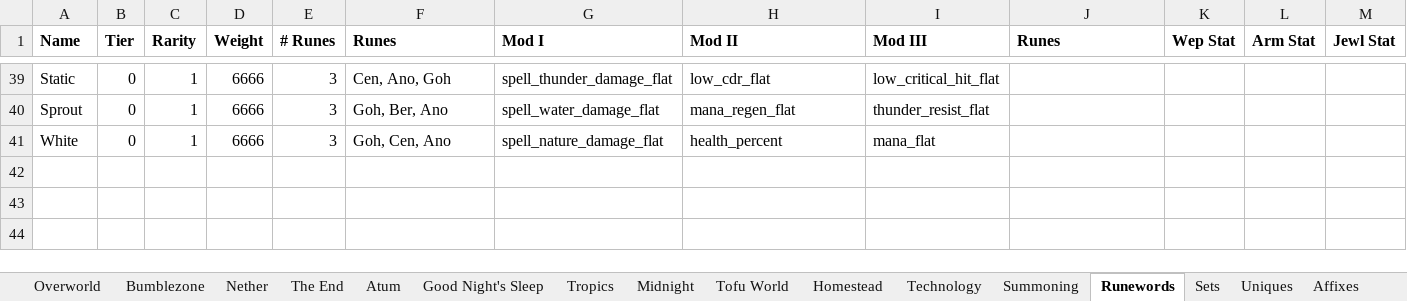
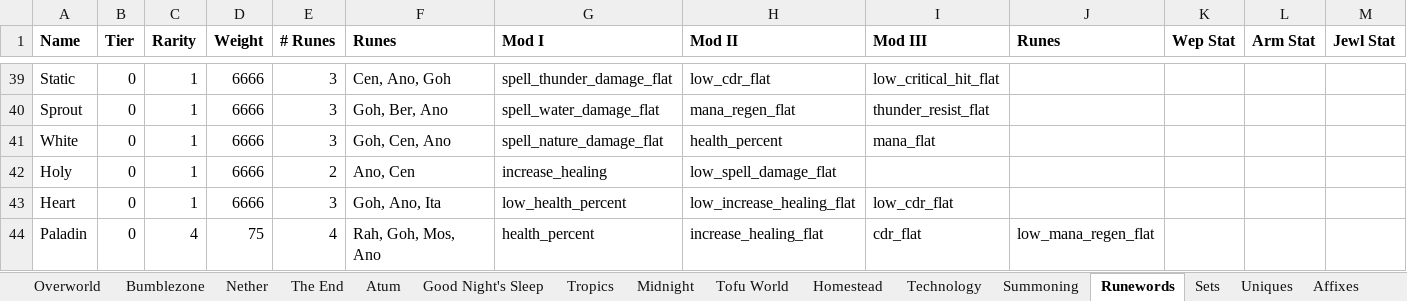
Before and after one commit to mahjerion/Craft-to-Exile-Dissonance-Server, an Excel workbook: INFO D.xlsx, sheet Runewords, drawn as a sheet; only a part is shown, gaps mark what is left out; values as stored, in another font and other column widths than the file's, no borders; the diff names each change by its address in the sheet, - before the commit and + after, or states it on an @@ line.

```diff
--- a/INFO D.xlsx (sheet Runewords)
+++ b/INFO D.xlsx (sheet Runewords)
+row 42: Holy | 0 | 1 | 6666 | 2 | Ano, Cen | increase_healing | low_spell_damage_flat
+row 43: Heart | 0 | 1 | 6666 | 3 | Goh, Ano, Ita | low_health_percent | low_increase_healing_flat | low_cdr_flat
+row 44: Paladin | 0 | 4 | 75 | 4 | Rah, Goh, Mos, Ano | health_percent | increase_healing_flat | cdr_flat | low_mana_regen_flat
```
Also changed, not shown: sheet Sets, 6 other files.
